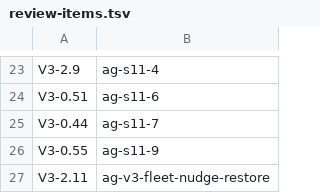
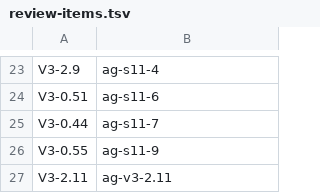
Before and after one commit to vovaBPApro/bpa-dev-infrastructure, a TSV file: instance/review-items.tsv, drawn as a sheet; only a part is shown, gaps mark what is left out.

Commit message:
[ORCH] repoint V3-2.11 at the recut branch root
The Tier-A consilium rejected round 1 and accepted the recut, which lives on
ag-v3-2.11-r2. The gate strips the -rN suffix, so the registry root must be
ag-v3-2.11 for the landing to be admissible.

```diff
--- a/instance/review-items.tsv
+++ b/instance/review-items.tsv
@@ -26,2 +26,2 @@ V3-0.44	ag-s11-7
 V3-0.55	ag-s11-9
-V3-2.11	ag-v3-fleet-nudge-restore
+V3-2.11	ag-v3-2.11
```
